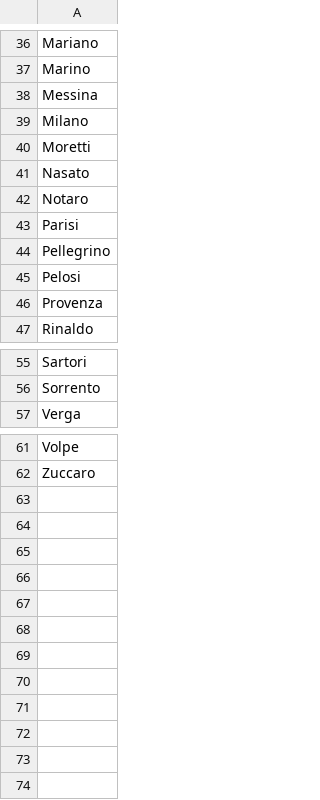
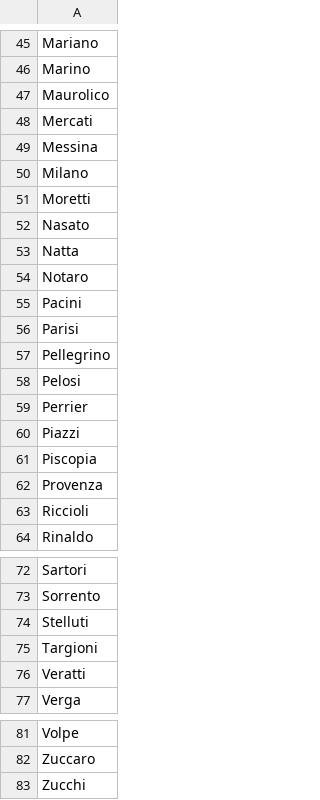
Before and after one commit to Viktor-Butkovich/Second-Earth-game, a CSV file: text/names/italian_last_names.csv, drawn as a sheet; only a part is shown, gaps mark what is left out; the diff covers the shown part only.

```diff
--- a/text/names/italian_last_names.csv
+++ b/text/names/italian_last_names.csv
@@ -37,2 +46,4 @@ Mariano
 Marino
+Maurolico
+Mercati
 Messina
@@ -41,3 +52,5 @@ Moretti
 Nasato
+Natta
 Notaro
+Pacini
 Parisi
@@ -45,3 +58,7 @@ Pellegrino
 Pelosi
+Perrier
+Piazzi
+Piscopia
 Provenza
+Riccioli
 Rinaldo
@@ -56,2 +73,5 @@ Sartori
 Sorrento
+Stelluti
+Targioni
+Veratti
 Verga
@@ -62 +82,2 @@ Volpe
 Zuccaro
+Zucchi
```
Also changed, not shown: 9 added rows elsewhere in this file, text/names/french_last_names.csv, text/names/portuguese_last_names.csv, 1 other file.
